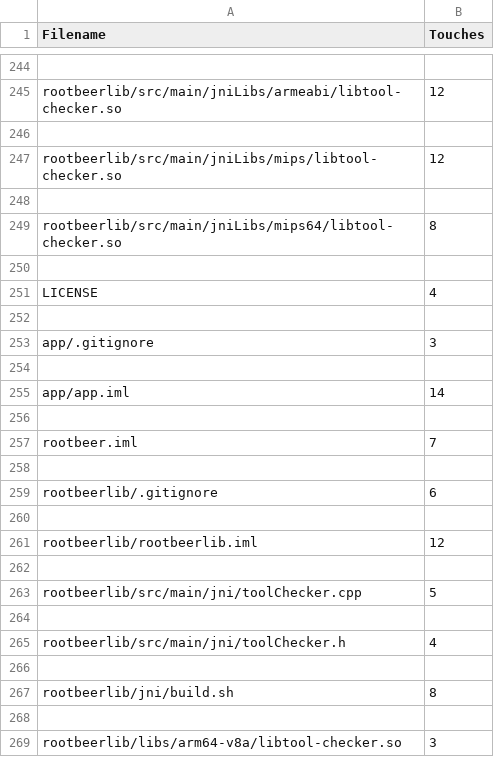
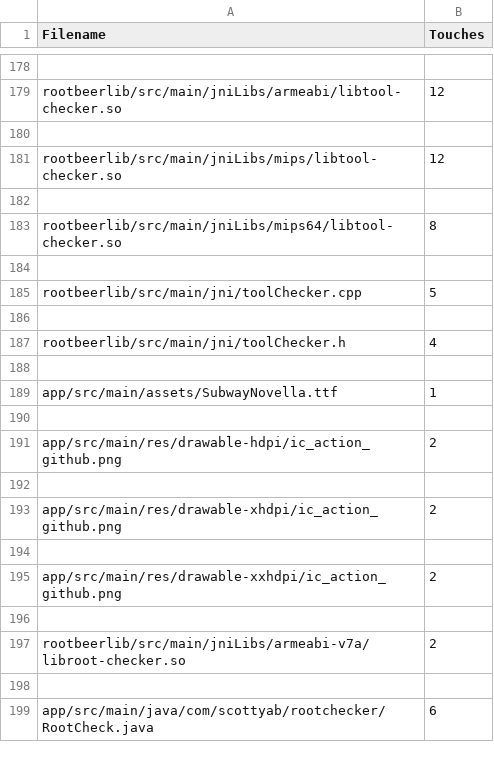
Before and after one commit to jermbesi-1/CS472, a CSV file: repo_mining/data/file_rootbeer.csv, drawn as a sheet; only a part is shown, gaps mark what is left out; the shorter side is filled out with more unchanged rows; the diff covers the shown part only.

Commit message:
Add files via upload

```diff
--- a/repo_mining/data/file_rootbeer.csv
+++ b/repo_mining/data/file_rootbeer.csv
@@ -250,14 +184,2 @@ rootbeerlib/src/main/jniLibs/mips64/libtool-checker.so,8
 
-LICENSE,4
-
-app/.gitignore,3
-
-app/app.iml,14
-
-rootbeer.iml,7
-
-rootbeerlib/.gitignore,6
-
-rootbeerlib/rootbeerlib.iml,12
-
 rootbeerlib/src/main/jni/toolChecker.cpp,5
@@ -265,5 +187 @@ rootbeerlib/src/main/jni/toolChecker.cpp,5
 rootbeerlib/src/main/jni/toolChecker.h,4
-
-rootbeerlib/jni/build.sh,8
-
-rootbeerlib/libs/arm64-v8a/libtool-checker.so,3
```
Also changed, not shown: 142 removed rows elsewhere in this file.
